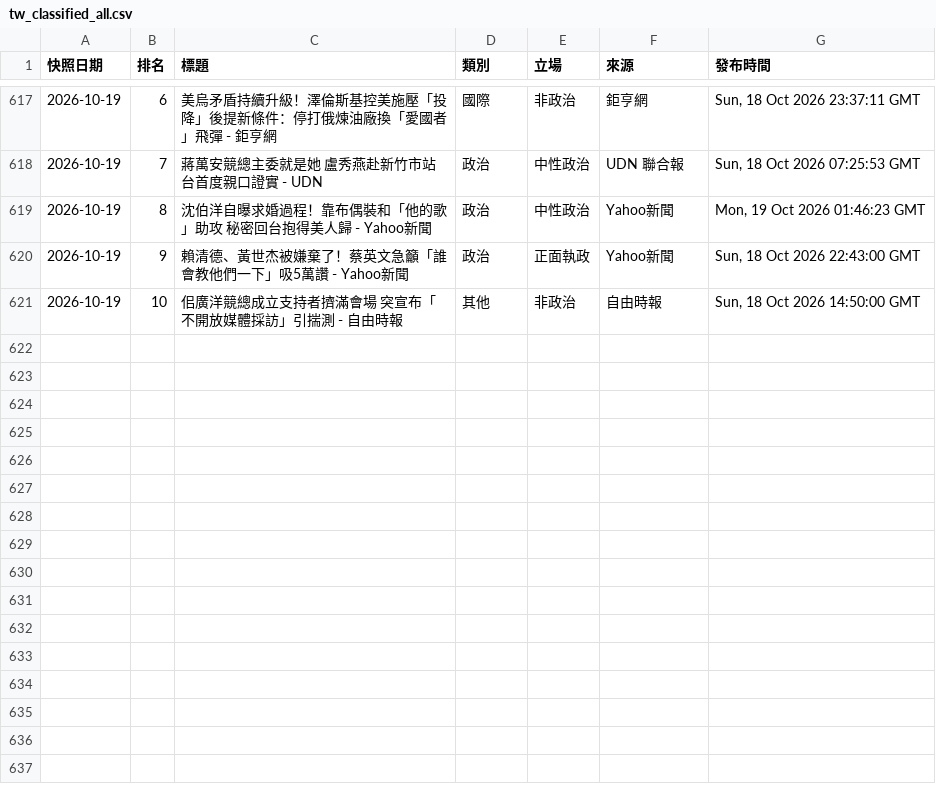
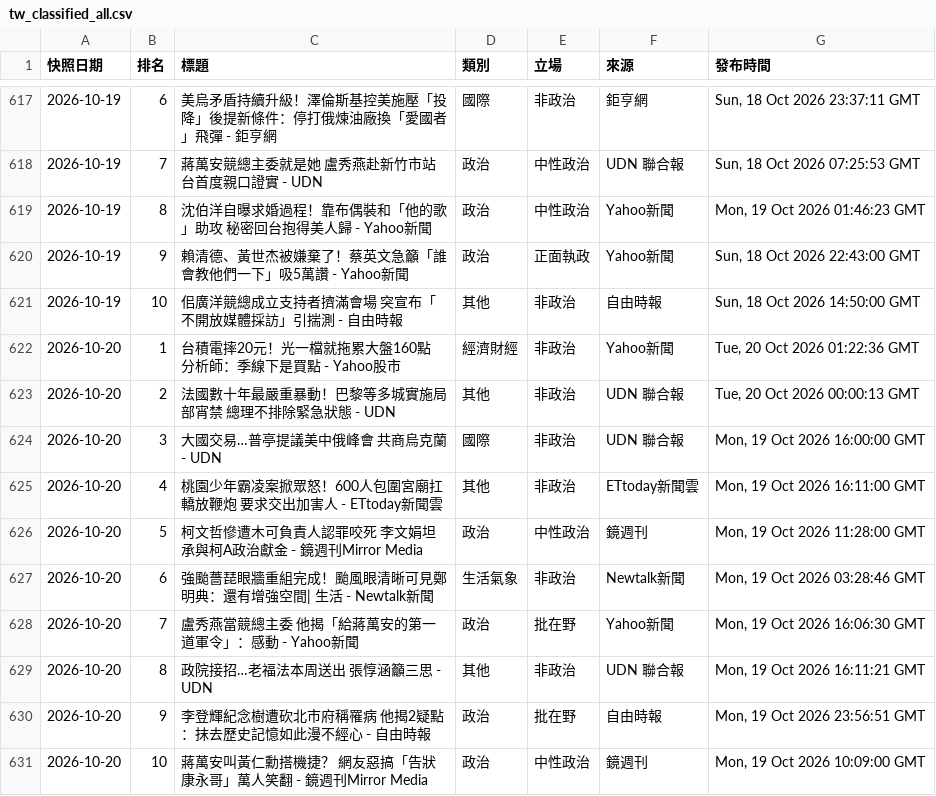
Before and after one commit to Ed2496/news-top10-dashboards, a CSV file: data/tw_classified_all.csv, drawn as a sheet; only a part is shown, gaps mark what is left out; the diff names each change by its address in the sheet, - before the commit and + after, or states it on an @@ line.

```diff
--- a/data/tw_classified_all.csv
+++ b/data/tw_classified_all.csv
+row 622: 2026-10-20 | 1 | 台積電摔20元！光一檔就拖累大盤160點 分析師：季線下是買點 - Yahoo股市 | 經濟財經 | 非政治 | Yahoo新聞 | Tue, 20 Oct 2026 01:22:36 GMT
+row 623: 2026-10-20 | 2 | 法國數十年最嚴重暴動！巴黎等多城實施局部宵禁 總理不排除緊急狀態 - UDN | 其他 | 非政治 | UDN 聯合報 | Tue, 20 Oct 2026 00:00:13 GMT
+row 624: 2026-10-20 | 3 | 大國交易…普亭提議美中俄峰會 共商烏克蘭 - UDN | 國際 | 非政治 | UDN 聯合報 | Mon, 19 Oct 2026 16:00:00 GMT
+row 625: 2026-10-20 | 4 | 桃園少年霸凌案掀眾怒！600人包圍宮廟扛轎放鞭炮 要求交出加害人 - ETtoday新聞雲 | 其他 | 非政治 | ETtoday新聞雲 | Mon, 19 Oct 2026 16:11:00 GMT
+row 626: 2026-10-20 | 5 | 柯文哲慘遭木可負責人認罪咬死 李文娟坦承與柯A政治獻金 - 鏡週刊Mirror Media | 政治 | 中性政治 | 鏡週刊 | Mon, 19 Oct 2026 11:28:00 GMT
+row 627: 2026-10-20 | 6 | 強颱薔琵眼牆重組完成！颱風眼清晰可見鄭明典：還有增強空間| 生活 - Newtalk新聞 | 生活氣象 | 非政治 | Newtalk新聞 | Mon, 19 Oct 2026 03:28:46 GMT
+row 628: 2026-10-20 | 7 | 盧秀燕當競總主委 他揭「給蔣萬安的第一道軍令」：感動 - Yahoo新聞 | 政治 | 批在野 | Yahoo新聞 | Mon, 19 Oct 2026 16:06:30 GMT
+row 629: 2026-10-20 | 8 | 政院接招…老福法本周送出 張惇涵籲三思 - UDN | 其他 | 非政治 | UDN 聯合報 | Mon, 19 Oct 2026 16:11:21 GMT
+row 630: 2026-10-20 | 9 | 李登輝紀念樹遭砍北市府稱罹病 他揭2疑點：抹去歷史記憶如此漫不經心 - 自由時報 | 政治 | 批在野 | 自由時報 | Mon, 19 Oct 2026 23:56:51 GMT
+row 631: 2026-10-20 | 10 | 蔣萬安叫黃仁勳搭機捷？ 網友惡搞「告狀康永哥」萬人笑翻 - 鏡週刊Mirror Media | 政治 | 中性政治 | 鏡週刊 | Mon, 19 Oct 2026 10:09:00 GMT
```
Also changed, not shown: 5 other files.
